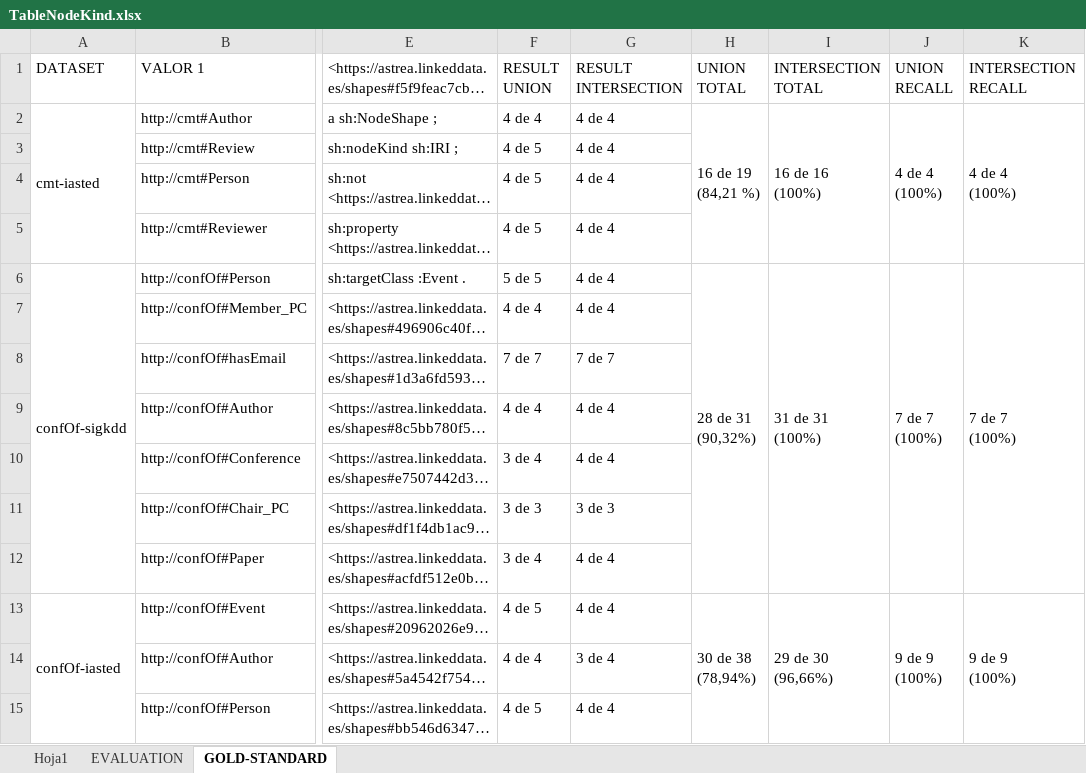
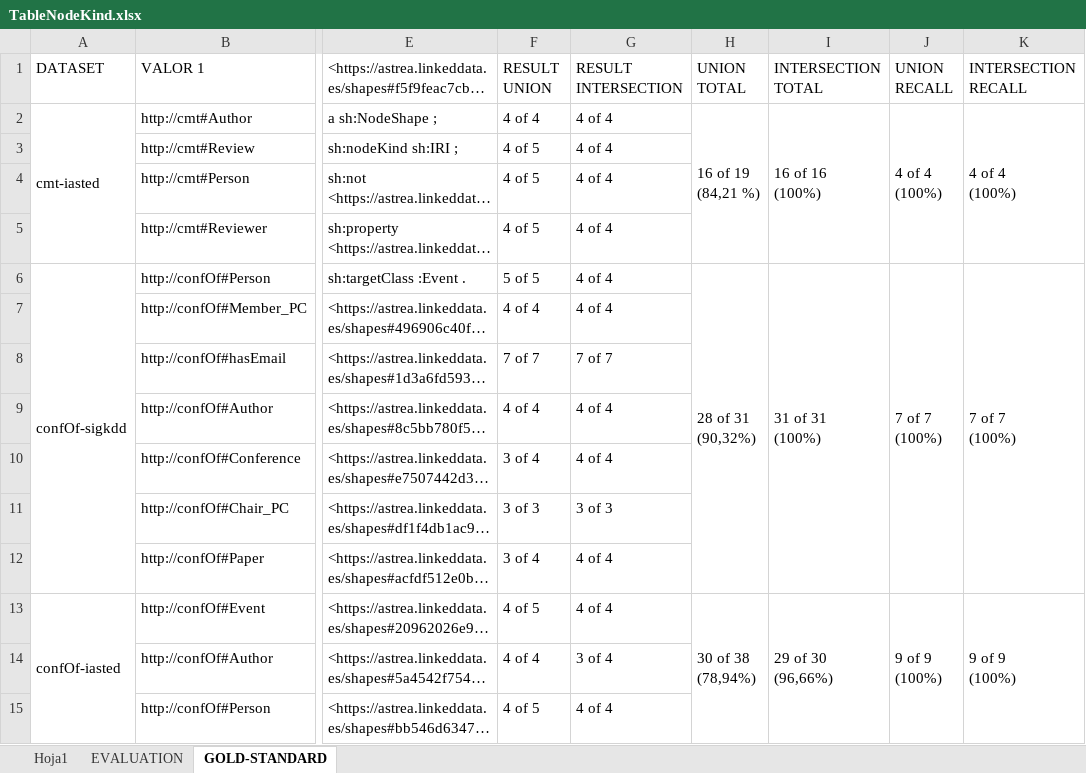
Before and after one commit to oeg-upm/shacl_integration, an Excel workbook: diagrams/TableNodeKind.xlsx, sheet GOLD-STANDARD, drawn as a sheet; only a part is shown, gaps mark what is left out; long unchanged cells end in …; values as stored, in another font and other column widths than the file's, no cell formats; ↵ is a line break in a cell; the diff covers the shown part only; the diff names each change by its address in the sheet, - before the commit and + after, or states it on an @@ line.

Commit message:
Updated table

```diff
--- a/diagrams/TableNodeKind.xlsx (sheet GOLD-STANDARD)
+++ b/diagrams/TableNodeKind.xlsx (sheet GOLD-STANDARD)
-F2 (RESULT UNION): 4 de 4
+F2 (RESULT UNION): 4 of 4
-G2:G7 (RESULT INTERSECTION): 4 de 4
+G2:G7 (RESULT INTERSECTION): 4 of 4
-H2 (UNION TOTAL): 16 de 19 ↵ (84,21 %)
+H2 (UNION TOTAL): 16 of 19 ↵ (84,21 %)
-I2 (INTERSECTION TOTAL): 16 de 16 ↵ (100%)
+I2 (INTERSECTION TOTAL): 16 of 16 ↵ (100%)
-J2 (UNION RECALL): 4 de 4 ↵ (100%)
+J2 (UNION RECALL): 4 of 4 ↵ (100%)
-K2 (INTERSECTION RECALL): 4 de 4 ↵ (100%)
+K2 (INTERSECTION RECALL): 4 of 4 ↵ (100%)
-F3:F5 (RESULT UNION): 4 de 5
+F3:F5 (RESULT UNION): 4 of 5
-F6 (RESULT UNION): 5 de 5
+F6 (RESULT UNION): 5 of 5
-H6 (UNION TOTAL): 28 de 31 ↵ (90,32%)
+H6 (UNION TOTAL): 28 of 31 ↵ (90,32%)
-I6 (INTERSECTION TOTAL): 31 de 31 ↵ (100%)
+I6 (INTERSECTION TOTAL): 31 of 31 ↵ (100%)
-J6 (UNION RECALL): 7 de 7 ↵ (100%)
+J6 (UNION RECALL): 7 of 7 ↵ (100%)
-K6 (INTERSECTION RECALL): 7 de 7 ↵ (100%)
+K6 (INTERSECTION RECALL): 7 of 7 ↵ (100%)
-F7 (RESULT UNION): 4 de 4
+F7 (RESULT UNION): 4 of 4
-F8 (RESULT UNION): 7 de 7
+F8 (RESULT UNION): 7 of 7
-G8 (RESULT INTERSECTION): 7 de 7
+G8 (RESULT INTERSECTION): 7 of 7
-F9 (RESULT UNION): 4 de 4
+F9 (RESULT UNION): 4 of 4
-G9:G10 (RESULT INTERSECTION): 4 de 4
+G9:G10 (RESULT INTERSECTION): 4 of 4
-F10 (RESULT UNION): 3 de 4
+F10 (RESULT UNION): 3 of 4
-F11 (RESULT UNION): 3 de 3
+F11 (RESULT UNION): 3 of 3
-G11 (RESULT INTERSECTION): 3 de 3
+G11 (RESULT INTERSECTION): 3 of 3
-F12 (RESULT UNION): 3 de 4
+F12 (RESULT UNION): 3 of 4
-G12:G13 (RESULT INTERSECTION): 4 de 4
+G12:G13 (RESULT INTERSECTION): 4 of 4
-F13 (RESULT UNION): 4 de 5
+F13 (RESULT UNION): 4 of 5
-H13 (UNION TOTAL): 30 de 38 ↵ (78,94%)
+H13 (UNION TOTAL): 30 of 38 ↵ (78,94%)
-I13 (INTERSECTION TOTAL): 29 de 30 ↵ (96,66%)
+I13 (INTERSECTION TOTAL): 29 of 30 ↵ (96,66%)
-J13 (UNION RECALL): 9 de 9 ↵ (100%)
+J13 (UNION RECALL): 9 of 9 ↵ (100%)
-K13 (INTERSECTION RECALL): 9 de 9 ↵ (100%)
+K13 (INTERSECTION RECALL): 9 of 9 ↵ (100%)
-F14 (RESULT UNION): 4 de 4
+F14 (RESULT UNION): 4 of 4
-G14 (RESULT INTERSECTION): 3 de 4
+G14 (RESULT INTERSECTION): 3 of 4
-F15 (RESULT UNION): 4 de 5
+F15 (RESULT UNION): 4 of 5
-G15 (RESULT INTERSECTION): 4 de 4
+G15 (RESULT INTERSECTION): 4 of 4
```
Also changed, not shown: 734 edited cells elsewhere in this sheet, cell formats, 5 other files.
